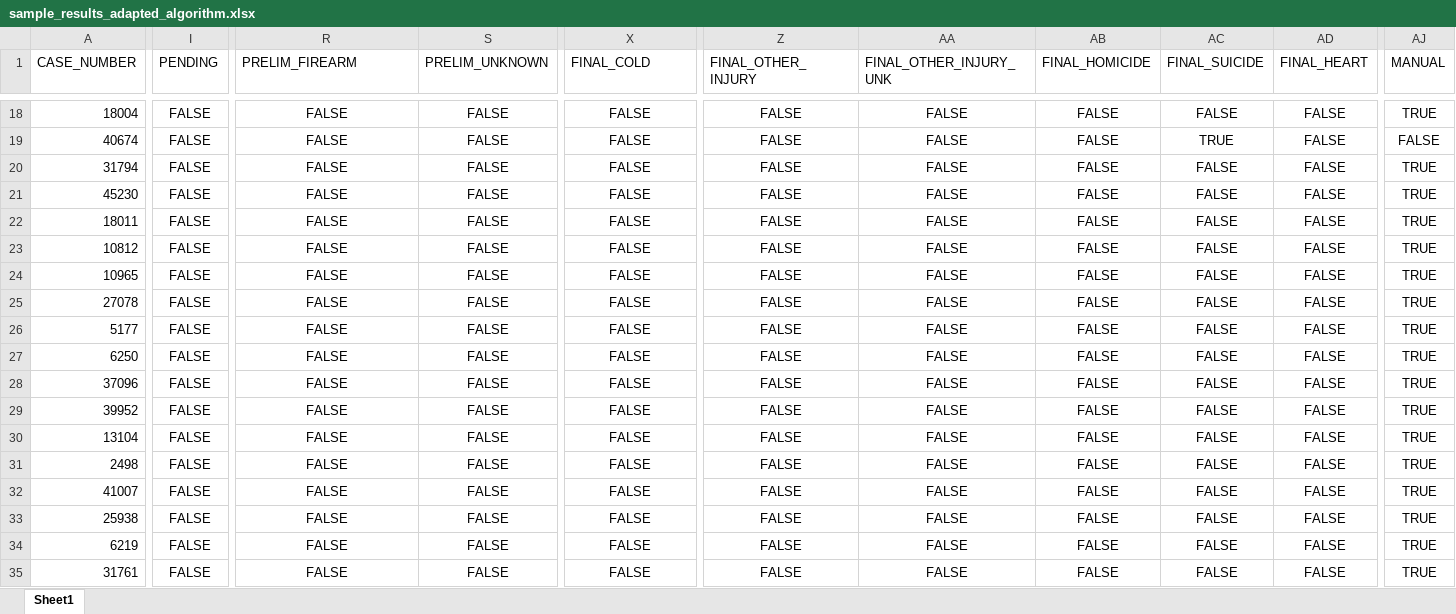
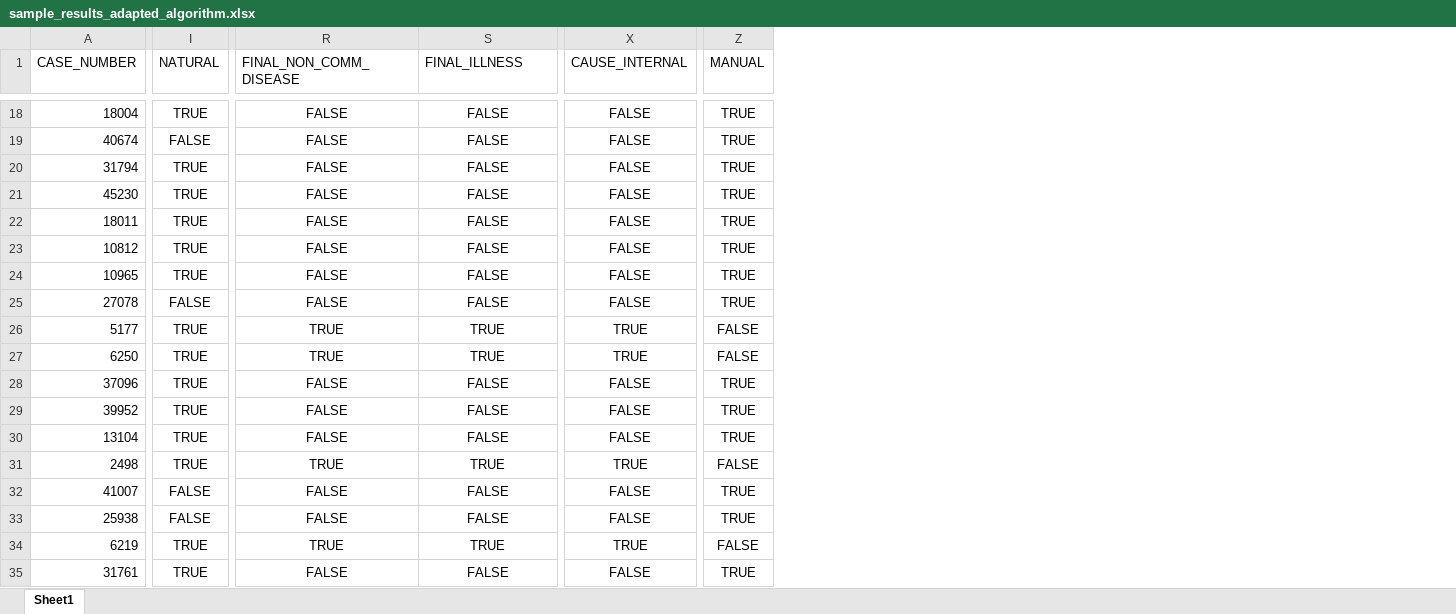
Before and after one commit to callmeufu/harmonized-carceral-mortality-database, an Excel workbook: data/a_01_mortality_data_processed/fitting_mci_doc_cod/sample_results_adapted_algorithm.xlsx, sheet Sheet1, drawn as a sheet; only a part is shown, gaps mark what is left out; values as stored, in another font and other column widths than the file's, no borders; removed rows and columns are numbered as before the commit, all else as after; the diff covers the shown part only; the diff names each change by its address in the sheet, - before the commit and + after, or states it on an @@ line.

```diff
--- a/data/a_01_mortality_data_processed/fitting_mci_doc_cod/sample_results_adapted_algorithm.xlsx (sheet Sheet1)
+++ b/data/a_01_mortality_data_processed/fitting_mci_doc_cod/sample_results_adapted_algorithm.xlsx (sheet Sheet1)
-column Z (FINAL_OTHER_INJURY), rows 18-35: all FALSE
-column AA (FINAL_OTHER_INJURY_UNK), rows 18-35: all FALSE
-column AB (FINAL_HOMICIDE), rows 18-35: all FALSE
-column AC (FINAL_SUICIDE), rows 18-35: FALSE | TRUE | FALSE | FALSE | FALSE | FALSE | FALSE | FALSE | FALSE | FALSE | FALSE | FALSE | FALSE | FALSE | FALSE | FALSE | FALSE | FALSE
-column AD (FINAL_HEART), rows 18-35: all FALSE
-I1: PENDING
+I1: NATURAL
-R1: PRELIM_FIREARM
+R1: FINAL_NON_COMM_DISEASE
-S1: PRELIM_UNKNOWN
+S1: FINAL_ILLNESS
-X1: FINAL_COLD
+X1: CAUSE_INTERNAL
-I18 (NATURAL): FALSE
+I18 (NATURAL): TRUE
-Z19 (MANUAL): FALSE
+Z19 (MANUAL): TRUE
-I20:I24 (NATURAL): FALSE
+I20:I24 (NATURAL): TRUE
-I26:I31 (NATURAL): FALSE
+I26:I31 (NATURAL): TRUE
-R26:R27 (FINAL_NON_COMM_DISEASE): FALSE
+R26:R27 (FINAL_NON_COMM_DISEASE): TRUE
-S26:S27 (FINAL_ILLNESS): FALSE
+S26:S27 (FINAL_ILLNESS): TRUE
-X26:X27 (CAUSE_INTERNAL): FALSE
+X26:X27 (CAUSE_INTERNAL): TRUE
-Z26:Z27 (MANUAL): TRUE
+Z26:Z27 (MANUAL): FALSE
-R31 (FINAL_NON_COMM_DISEASE): FALSE
+R31 (FINAL_NON_COMM_DISEASE): TRUE
-S31 (FINAL_ILLNESS): FALSE
+S31 (FINAL_ILLNESS): TRUE
-X31 (CAUSE_INTERNAL): FALSE
+X31 (CAUSE_INTERNAL): TRUE
-Z31 (MANUAL): TRUE
+Z31 (MANUAL): FALSE
-I34:I35 (NATURAL): FALSE
+I34:I35 (NATURAL): TRUE
-R34 (FINAL_NON_COMM_DISEASE): FALSE
+R34 (FINAL_NON_COMM_DISEASE): TRUE
-S34 (FINAL_ILLNESS): FALSE
+S34 (FINAL_ILLNESS): TRUE
-X34 (CAUSE_INTERNAL): FALSE
+X34 (CAUSE_INTERNAL): TRUE
-Z34 (MANUAL): TRUE
+Z34 (MANUAL): FALSE
```
Also changed, not shown: 5 removed columns and 213 edited cells elsewhere in this sheet, data/a_01_mortality_data_processed/fitting_mci_doc_cod/final_kw_v1.xlsx, data/a_01_mortality_data_processed/fitting_mci_doc_cod/sample_template.xlsx, 2 other files.
